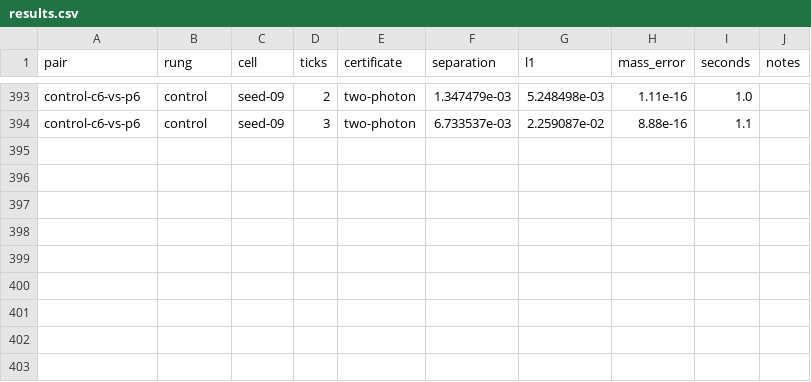
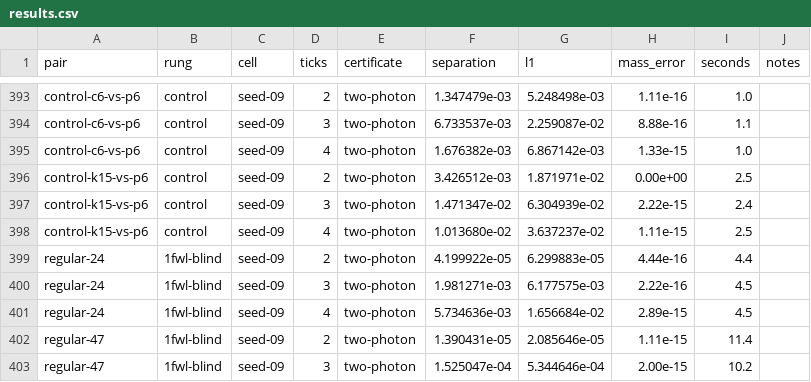
Before and after one commit to rel-int/optyx, a CSV file: experiments/invariant_qmapnn/results/results.csv, drawn as a sheet; only a part is shown, gaps mark what is left out; the diff names each change by its address in the sheet, - before the commit and + after, or states it on an @@ line.

```diff
--- a/experiments/invariant_qmapnn/results/results.csv
+++ b/experiments/invariant_qmapnn/results/results.csv
+row 395: control-c6-vs-p6 | control | seed-09 | 4 | two-photon | 1.676382e-03 | 6.867142e-03 | 1.33e-15 | 1.0
+row 396: control-k15-vs-p6 | control | seed-09 | 2 | two-photon | 3.426512e-03 | 1.871971e-02 | 0.00e+00 | 2.5
+row 397: control-k15-vs-p6 | control | seed-09 | 3 | two-photon | 1.471347e-02 | 6.304939e-02 | 2.22e-15 | 2.4
+row 398: control-k15-vs-p6 | control | seed-09 | 4 | two-photon | 1.013680e-02 | 3.637237e-02 | 1.11e-15 | 2.5
+row 399: regular-24 | 1fwl-blind | seed-09 | 2 | two-photon | 4.199922e-05 | 6.299883e-05 | 4.44e-16 | 4.4
+row 400: regular-24 | 1fwl-blind | seed-09 | 3 | two-photon | 1.981271e-03 | 6.177575e-03 | 2.22e-16 | 4.5
+row 401: regular-24 | 1fwl-blind | seed-09 | 4 | two-photon | 5.734636e-03 | 1.656684e-02 | 2.89e-15 | 4.5
+row 402: regular-47 | 1fwl-blind | seed-09 | 2 | two-photon | 1.390431e-05 | 2.085646e-05 | 1.11e-15 | 11.4
+row 403: regular-47 | 1fwl-blind | seed-09 | 3 | two-photon | 1.525047e-04 | 5.344646e-04 | 2.00e-15 | 10.2
```
